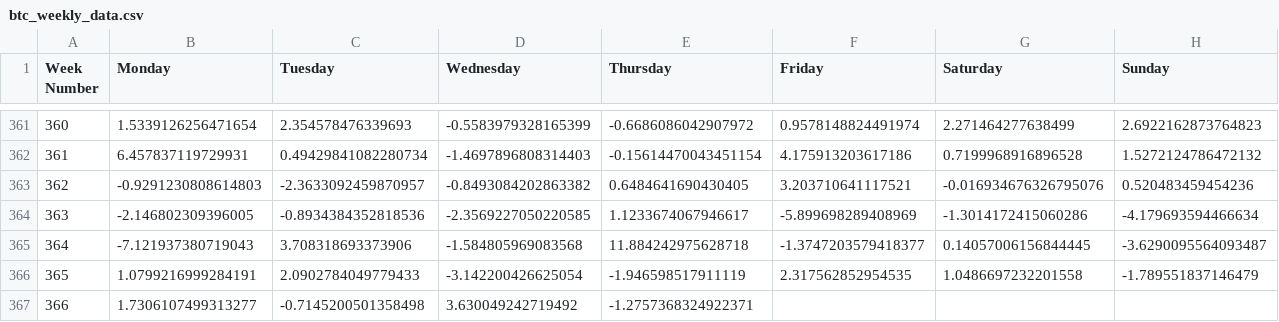
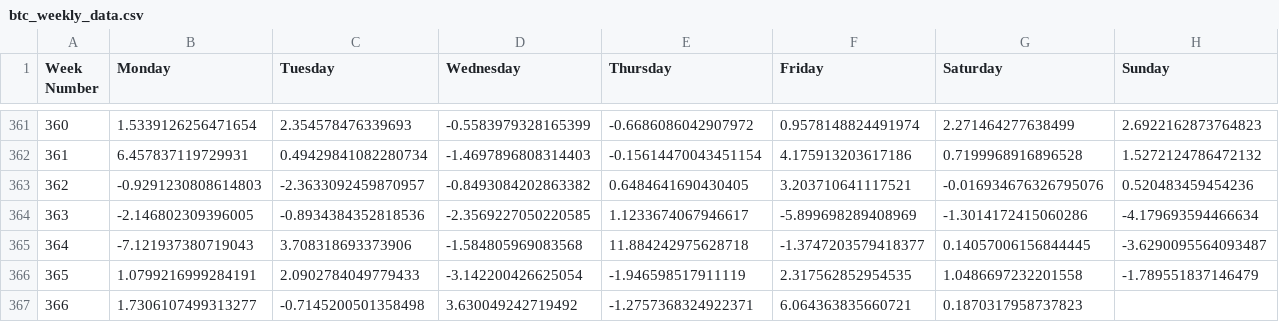
Before and after one commit to davidbq/crypto-trade-trax, a CSV file: data/crypto/btc_weekly_data.csv, drawn as a sheet; only a part is shown, gaps mark what is left out.

```diff
--- a/data/crypto/btc_weekly_data.csv
+++ b/data/crypto/btc_weekly_data.csv
@@ -366,2 +366,2 @@ Week Number,Monday,Tuesday,Wednesday,Thursday,Friday,Saturday,Sunday
 365,1.0799216999284191,2.0902784049779433,-3.142200426625054,-1.946598517911119,2.317562852954535,1.0486697232201558,-1.789551837146479
-366,1.7306107499313277,-0.7145200501358498,3.630049242719492,-1.2757368324922371,,,
+366,1.7306107499313277,-0.7145200501358498,3.630049242719492,-1.2757368324922371,6.064363835660721,0.1870317958737823,
```
Also changed, not shown: data/crypto/fet_weekly_data.csv, 21 other files.
